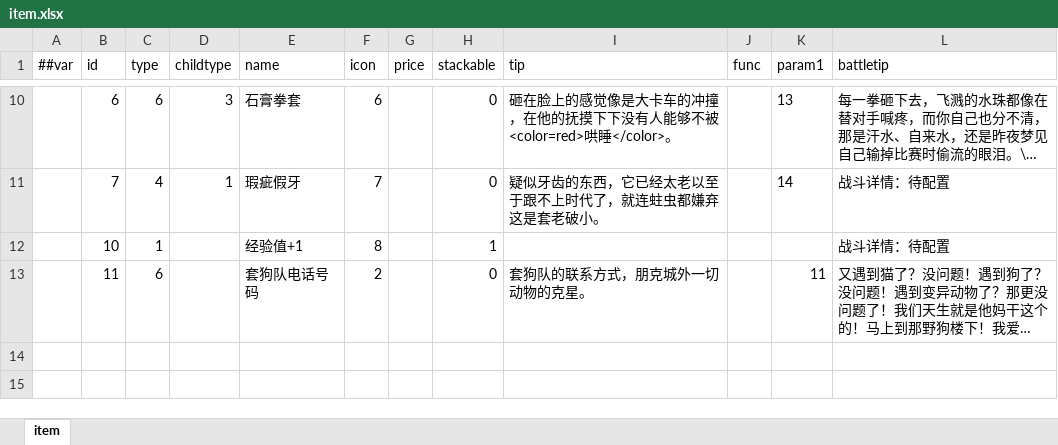
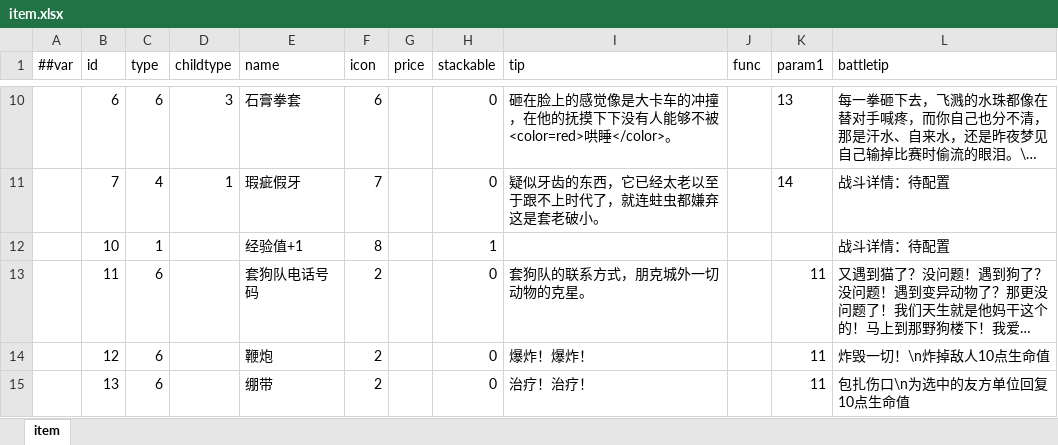
Before and after one commit to SaluteBEE/Hippo-s-Epic, an Excel workbook: DataTables/Datas/item.xlsx, sheet item, drawn as a sheet; only a part is shown, gaps mark what is left out; long unchanged cells end in …; values as stored, in another font and other column widths than the file's, no borders; the diff names each change by its address in the sheet, - before the commit and + after, or states it on an @@ line.

```diff
--- a/DataTables/Datas/item.xlsx (sheet item)
+++ b/DataTables/Datas/item.xlsx (sheet item)
+row 14:  | 12 | 6 |  | 鞭炮 | 2 |  | 0 | 爆炸！爆炸！ |  | 11 | 炸毁一切！\n炸掉敌人10点生命值
+row 15:  | 13 | 6 |  | 绷带 | 2 |  | 0 | 治疗！治疗！ |  | 11 | 包扎伤口\n为选中的友方单位回复10点生命值
```
Also changed, not shown: 2 other files.
